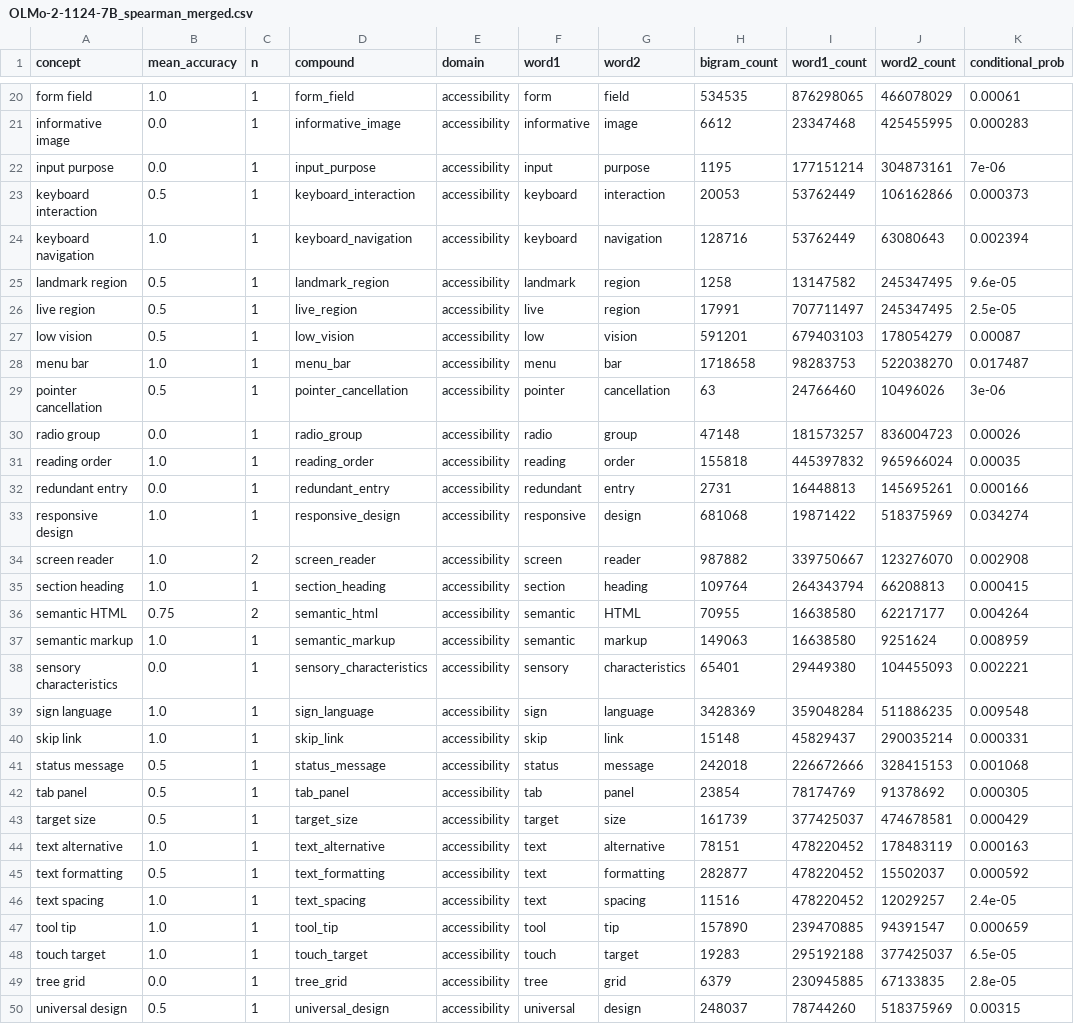
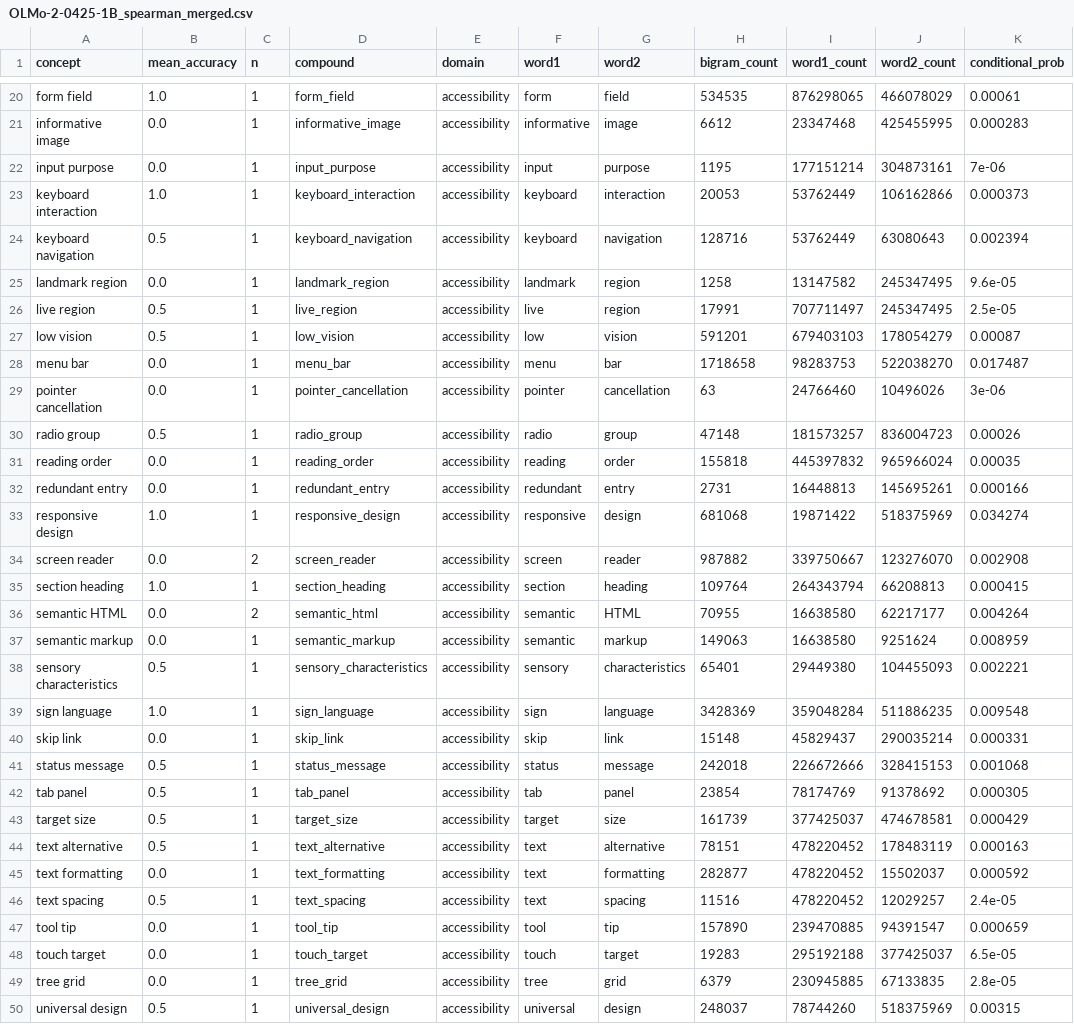
Before and after one commit to trishasalas/available-but-unreachable, a CSV file: results/frequency/olmo/OLMo-2-0425-1B_spearman_merged.csv (was results/frequency/olmo-spearman/OLMo-2-1124-7B_spearman_merged.csv), drawn as a sheet; only a part is shown, gaps mark what is left out; the diff covers the shown part only; the diff names each change by its address in the sheet, - before the commit and + after, or states it on an @@ line.

Commit message:
update results for olmo frequency to reference last checkpoint before stage 2

```diff
--- a/results/frequency/olmo-spearman/OLMo-2-1124-7B_spearman_merged.csv
+++ b/results/frequency/olmo/OLMo-2-0425-1B_spearman_merged.csv
-B23 (mean_accuracy): 0.5
+B23 (mean_accuracy): 1.0
-B24 (mean_accuracy): 1.0
+B24 (mean_accuracy): 0.5
-B25 (mean_accuracy): 0.5
+B25 (mean_accuracy): 0.0
-B28 (mean_accuracy): 1.0
+B28 (mean_accuracy): 0.0
-B29 (mean_accuracy): 0.5
+B29 (mean_accuracy): 0.0
-B30 (mean_accuracy): 0.0
+B30 (mean_accuracy): 0.5
-B31 (mean_accuracy): 1.0
+B31 (mean_accuracy): 0.0
-B34 (mean_accuracy): 1.0
+B34 (mean_accuracy): 0.0
-B36 (mean_accuracy): 0.75
+B36 (mean_accuracy): 0.0
-B37 (mean_accuracy): 1.0
+B37 (mean_accuracy): 0.0
-B38 (mean_accuracy): 0.0
+B38 (mean_accuracy): 0.5
-B40 (mean_accuracy): 1.0
+B40 (mean_accuracy): 0.0
-B44 (mean_accuracy): 1.0
+B44 (mean_accuracy): 0.5
-B45 (mean_accuracy): 0.5
+B45 (mean_accuracy): 0.0
-B46 (mean_accuracy): 1.0
+B46 (mean_accuracy): 0.5
-B47:B48 (mean_accuracy): 1.0
+B47:B48 (mean_accuracy): 0.0
```
Also changed, not shown: 6 edited cells elsewhere in this file, results/frequency/olmo/OLMo-2-1124-13B_spearman_merged.csv, 8 other files.
